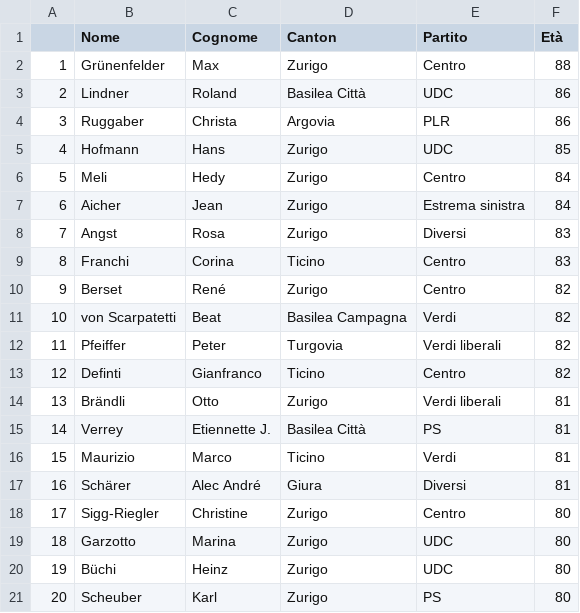
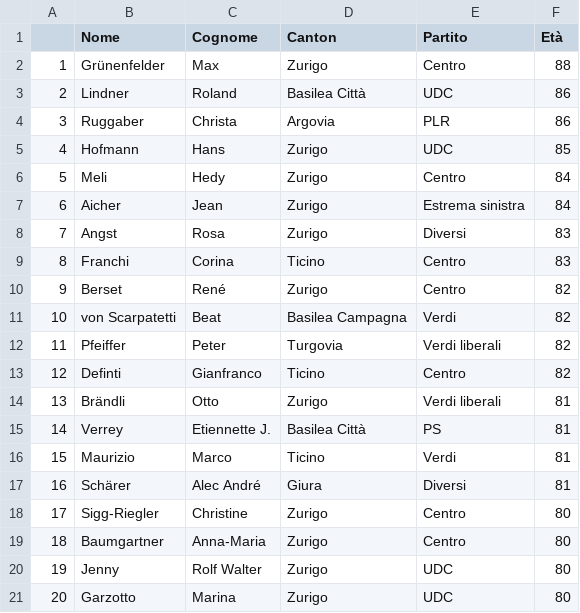
Before and after one commit to vey83/CN_2019, a CSV file: Output/IT/oldest_it.csv, drawn as a sheet.

Commit message:
26 cantons

```diff
--- a/Output/IT/oldest_it.csv
+++ b/Output/IT/oldest_it.csv
@@ -18,4 +18,4 @@
 "17","Sigg-Riegler","Christine","Zurigo","Centro",80
-"18","Garzotto","Marina","Zurigo","UDC",80
-"19","Büchi","Heinz","Zurigo","UDC",80
-"20","Scheuber","Karl","Zurigo","PS",80
+"18","Baumgartner","Anna-Maria","Zurigo","Centro",80
+"19","Jenny","Rolf Walter","Zurigo","UDC",80
+"20","Garzotto","Marina","Zurigo","UDC",80
```
Also changed, not shown: Output/IT/age_moyen_it.csv, Output/IT/age_partei_it.csv, 2 other files.
